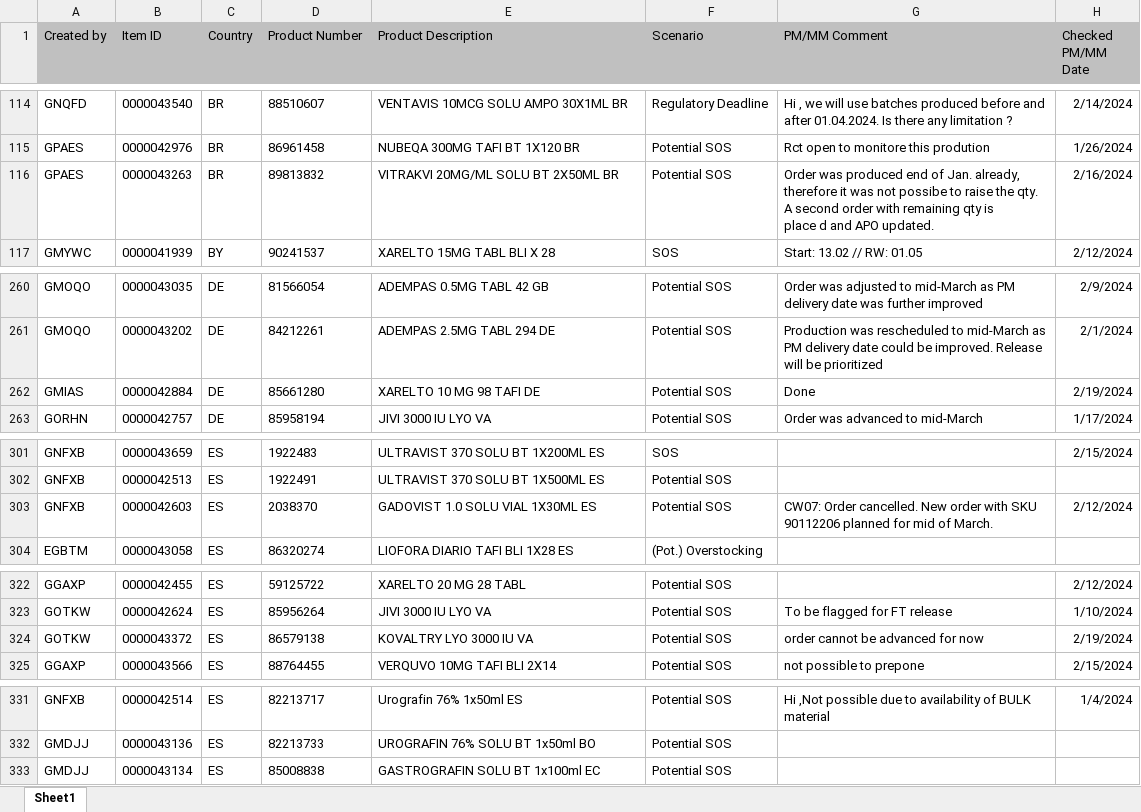
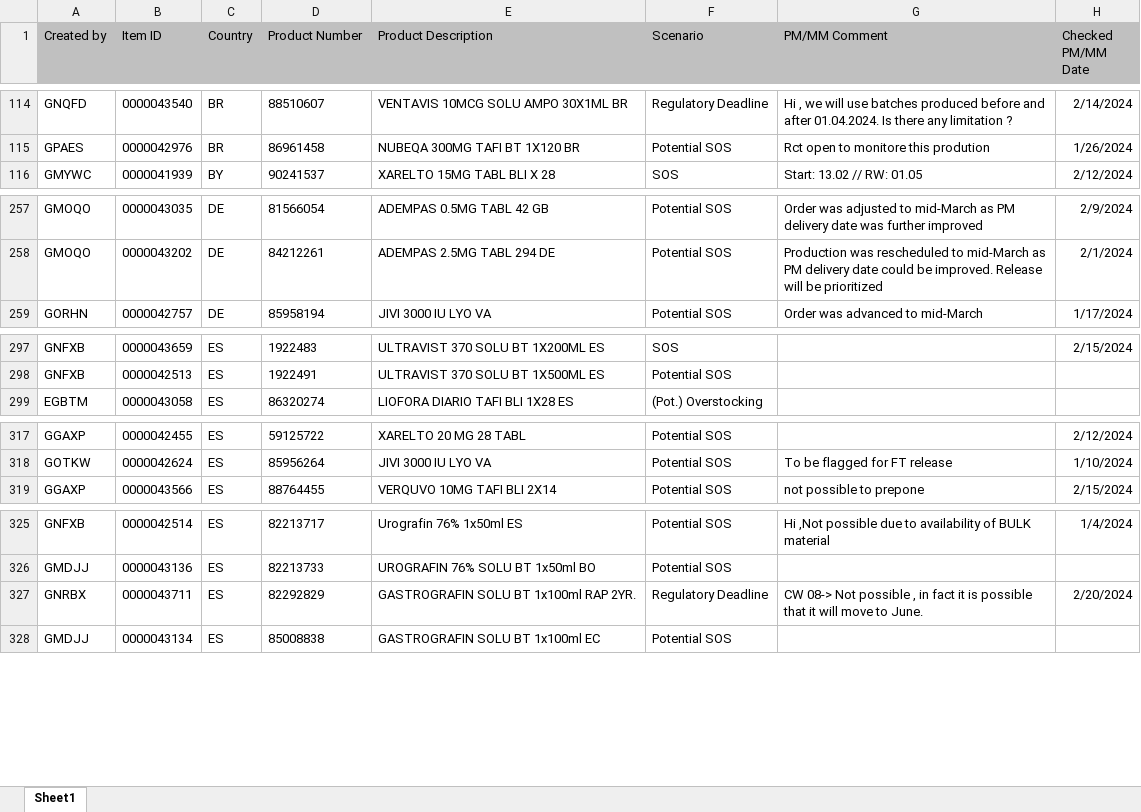
Before and after one commit to janphoenix/rct2, an Excel workbook: EXPORT.XLSX, sheet Sheet1, drawn as a sheet; only a part is shown, gaps mark what is left out; values as stored, in another font and other column widths than the file's, no borders; removed rows and columns are numbered as before the commit, all else as after; ↵ is a line break in a cell; the diff covers the shown part only; the diff names each change by its address in the sheet, - before the commit and + after, or states it on an @@ line.

```diff
--- a/EXPORT.XLSX (sheet Sheet1)
+++ b/EXPORT.XLSX (sheet Sheet1)
-row 116: GPAES | 0000043263 | BR | 89813832 | VITRAKVI 20MG/ML SOLU BT 2X50ML BR | Potential SOS | Order was produced end of Jan. already, therefore it was not possibe to raise the qty. A second order with remaining qty is ↵ place d and APO updated. | 2/16/2024
-row 262: GMIAS | 0000042884 | DE | 85661280 | XARELTO 10 MG 98 TAFI DE | Potential SOS | Done | 2/19/2024
-row 303: GNFXB | 0000042603 | ES | 2038370 | GADOVIST 1.0 SOLU VIAL 1X30ML ES | Potential SOS | CW07: Order cancelled. New order with SKU 90112206 planned for mid of March. | 2/12/2024
-row 324: GOTKW | 0000043372 | ES | 86579138 | KOVALTRY LYO 3000 IU VA | Potential SOS | order cannot be advanced for now | 2/19/2024
+row 327: GNRBX | 0000043711 | ES | 82292829 | GASTROGRAFIN SOLU BT 1x100ml RAP 2YR. | Regulatory Deadline | CW 08-> Not possible , in fact it is possible that it will move to June. | 2/20/2024
```
Also changed, not shown: 7 added rows, 6 removed rows and 54 edited cells elsewhere in this sheet.
